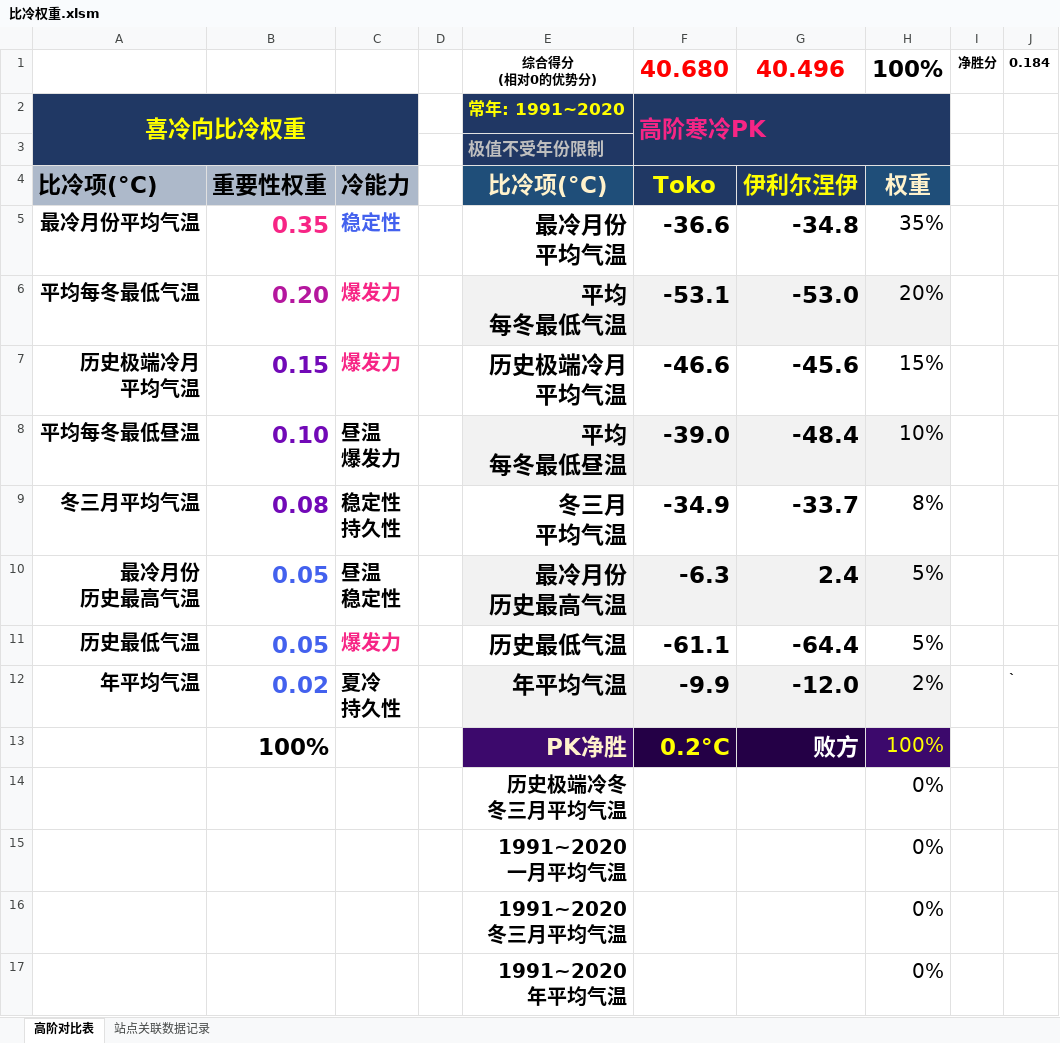
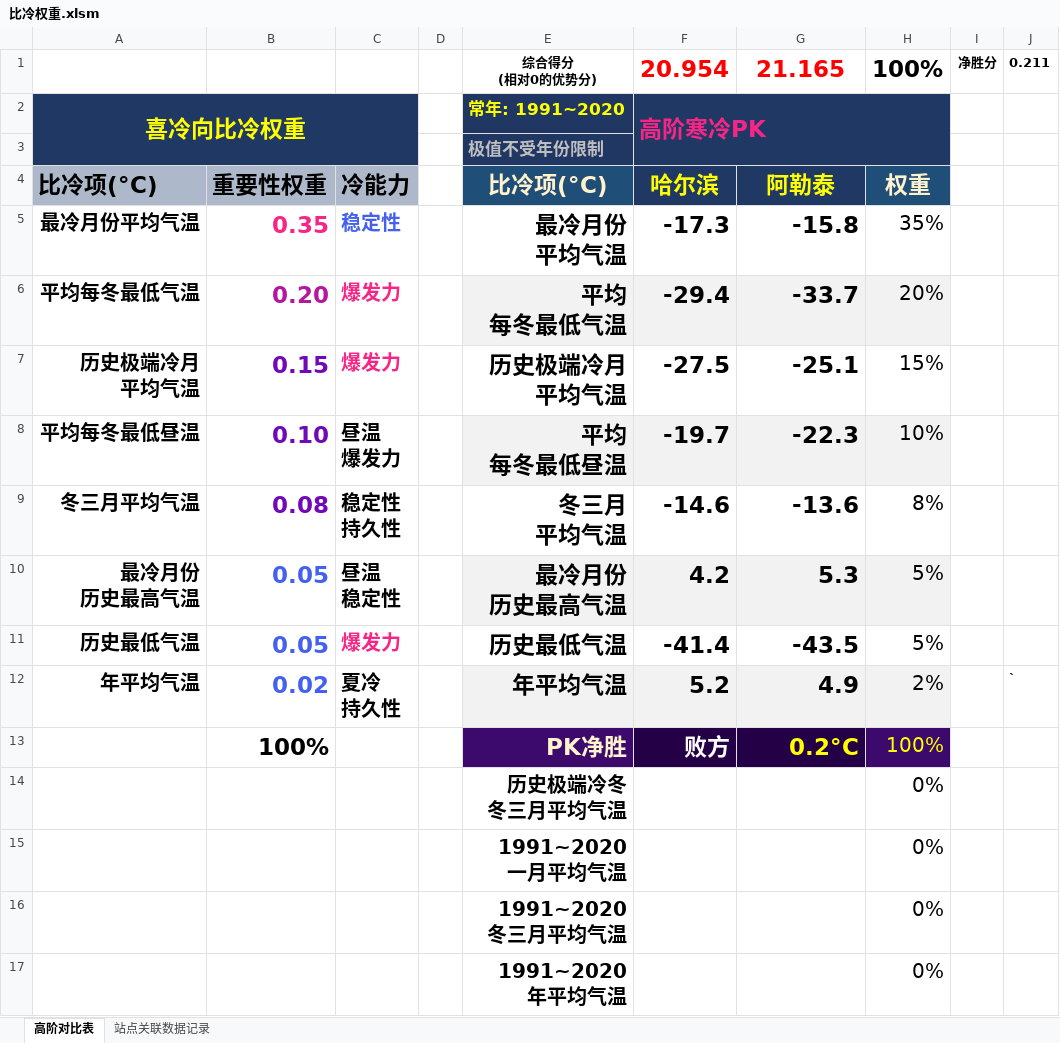
Before and after one commit to qkvkql/default, an Excel workbook: 气象/表格文件/双站或位置对比/比冷权重.xlsm, sheet 高阶对比表, drawn as a sheet; values as stored, in another font and other column widths than the file's, no borders; conditional formats not drawn; the diff names each change by its address in the sheet, - before the commit and + after, or states it on an @@ line.

```diff
--- a/气象/表格文件/双站或位置对比/比冷权重.xlsm (sheet 高阶对比表)
+++ b/气象/表格文件/双站或位置对比/比冷权重.xlsm (sheet 高阶对比表)
-F1: 40.680
+F1: 20.954
-G1: 40.496
+G1: 21.165
-J1: 0.184
+J1: 0.211
-F4: Toko
+F4: 哈尔滨
-G4: 伊利尔涅伊
+G4: 阿勒泰
-F5: -36.6
+F5: -17.3
-G5: -34.8
+G5: -15.8
-F6: -53.1
+F6: -29.4
-G6: -53.0
+G6: -33.7
-F7: -46.6
+F7: -27.5
-G7: -45.6
+G7: -25.1
-F8: -39.0
+F8: -19.7
-G8: -48.4
+G8: -22.3
-F9: -34.9
+F9: -14.6
-G9: -33.7
+G9: -13.6
-F10: -6.3
+F10: 4.2
-G10: 2.4
+G10: 5.3
-F11: -61.1
+F11: -41.4
-G11: -64.4
+G11: -43.5
-F12: -9.9
+F12: 5.2
-G12: -12.0
+G12: 4.9
-F13: 0.2°C
+F13: 败方
-F13 text colour: #FFFF00
+F13 text colour: #FFFFFF
-G13: 败方
+G13: 0.2°C
-G13 text colour: #FFFFFF
+G13 text colour: #FFFF00
```
